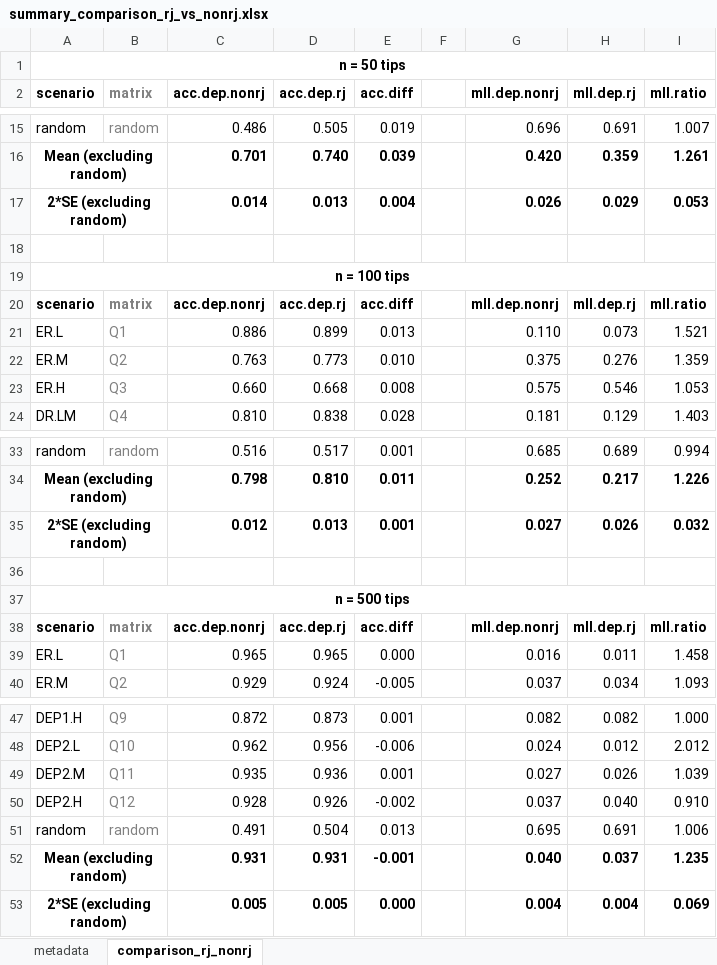
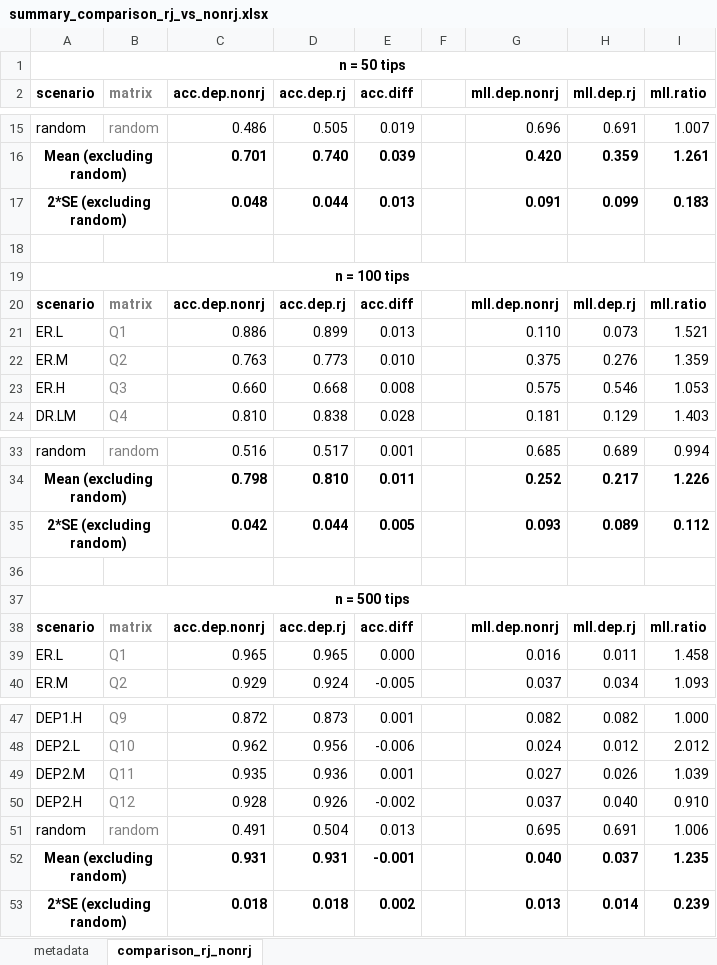
Before and after one commit to jackprall/Prall_etal.DiscretePrediction.CommunicationsBiology, an Excel workbook: 4_results_excel/summary_comparison_rj_vs_nonrj.xlsx, sheet comparison_rj_nonrj, drawn as a sheet; only a part is shown, gaps mark what is left out; values as stored, in another font and other column widths than the file's, no borders; conditional formats not drawn; removed rows and columns are numbered as before the commit, all else as after; the diff names each change by its address in the sheet, - before the commit and + after, or states it on an @@ line.

```diff
--- a/4_results_excel/summary_comparison_rj_vs_nonrj.xlsx (sheet comparison_rj_nonrj)
+++ b/4_results_excel/summary_comparison_rj_vs_nonrj.xlsx (sheet comparison_rj_nonrj)
-row 17: 2*SE (excluding random) |  | 0.014 | 0.013 | 0.004 |  | 0.026 | 0.029 | 0.053
+row 17: 2*SE (excluding random) |  | 0.048 | 0.044 | 0.013 |  | 0.091 | 0.099 | 0.183
-row 35: 2*SE (excluding random) |  | 0.012 | 0.013 | 0.001 |  | 0.027 | 0.026 | 0.032
+row 35: 2*SE (excluding random) |  | 0.042 | 0.044 | 0.005 |  | 0.093 | 0.089 | 0.112
-row 53: 2*SE (excluding random) |  | 0.005 | 0.005 | 0.000 |  | 0.004 | 0.004 | 0.069
+row 53: 2*SE (excluding random) |  | 0.018 | 0.018 | 0.002 |  | 0.013 | 0.014 | 0.239
```
Also changed, not shown: 4_results_excel/summary_comparison_constant_vs_variable_rates.xlsx, 4_results_excel/summary_comparison_sample_size.xlsx, 1 other file.
